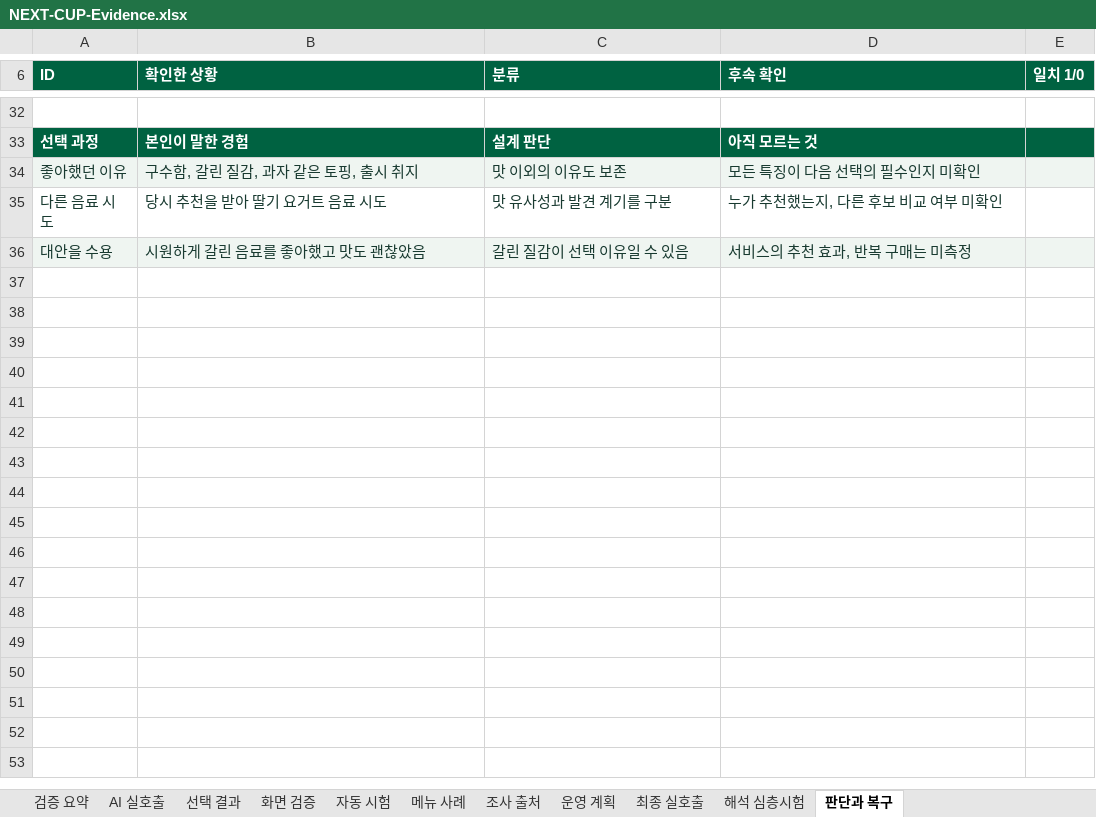
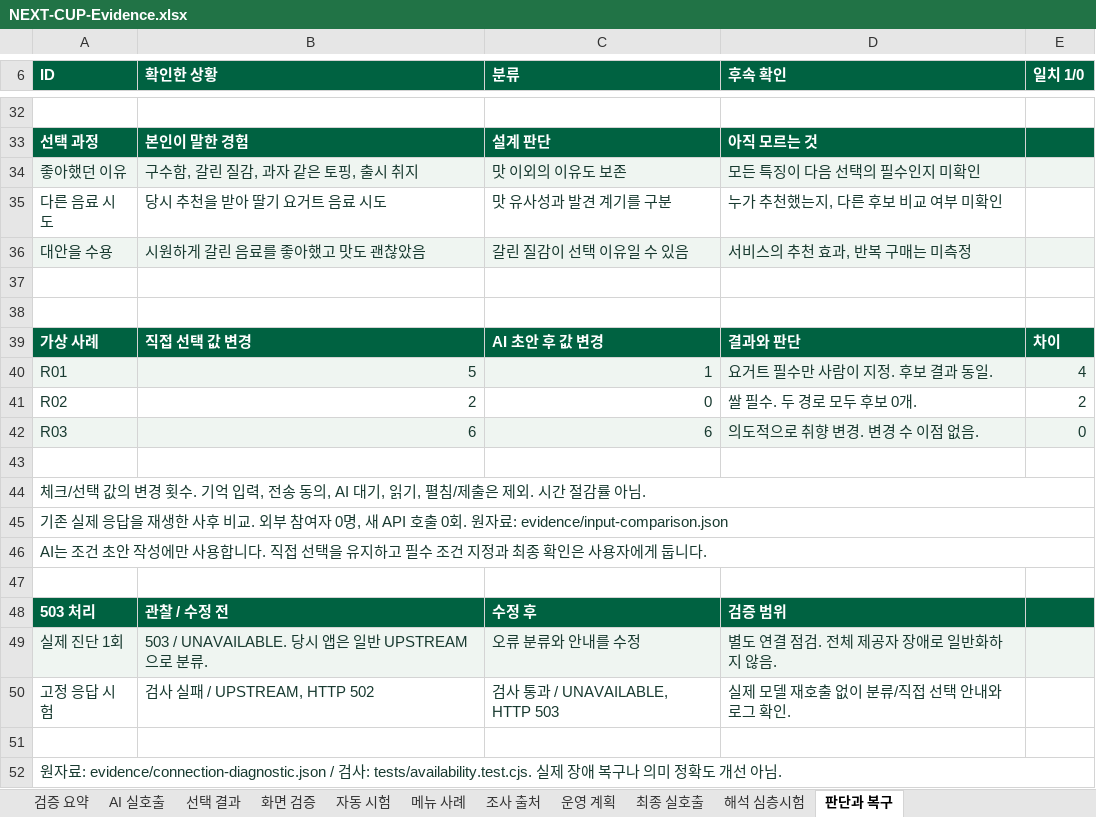
Before and after one commit to jhheo51-arch/next-cup-ai-portfolio, an Excel workbook: submission/NEXT-CUP-Evidence.xlsx, sheet 판단과 복구, drawn as a sheet; only a part is shown, gaps mark what is left out; values as stored, in another font and other column widths than the file's, no borders; the diff names each change by its address in the sheet, - before the commit and + after, or states it on an @@ line.

Commit message:
Align submission PDF and workbook with verified project evidence

```diff
--- a/submission/NEXT-CUP-Evidence.xlsx (sheet 판단과 복구)
+++ b/submission/NEXT-CUP-Evidence.xlsx (sheet 판단과 복구)
+row 37: (empty)
+row 38: (empty)
+row 39: 가상 사례 | 직접 선택 값 변경 | AI 초안 후 값 변경 | 결과와 판단 | 차이
+row 40: R01 | 5 | 1 | 요거트 필수만 사람이 지정. 후보 결과 동일. | 4
+row 41: R02 | 2 | 0 | 쌀 필수. 두 경로 모두 후보 0개. | 2
+row 42: R03 | 6 | 6 | 의도적으로 취향 변경. 변경 수 이점 없음. | 0
+row 43: (empty)
+row 44: 체크/선택 값의 변경 횟수. 기억 입력, 전송 동의, AI 대기, 읽기, 펼침/제출은 제외. 시간 절감률 아님.
+row 45: 기존 실제 응답을 재생한 사후 비교. 외부 참여자 0명, 새 API 호출 0회. 원자료: evidence/input-comparison.json
+row 46: AI는 조건 초안 작성에만 사용합니다. 직접 선택을 유지하고 필수 조건 지정과 최종 확인은 사용자에게 둡니다.
+row 47: (empty)
+row 48: 503 처리 | 관찰 / 수정 전 | 수정 후 | 검증 범위
+row 49: 실제 진단 1회 | 503 / UNAVAILABLE. 당시 앱은 일반 UPSTREAM으로 분류. | 오류 분류와 안내를 수정 | 별도 연결 점검. 전체 제공자 장애로 일반화하지 않음.
+row 50: 고정 응답 시험 | 검사 실패 / UPSTREAM, HTTP 502 | 검사 통과 / UNAVAILABLE, HTTP 503 | 실제 모델 재호출 없이 분류/직접 선택 안내와 로그 확인.
+row 51: (empty)
+row 52: 원자료: evidence/connection-diagnostic.json / 검사: tests/availability.test.cjs. 실제 장애 복구나 의미 정확도 개선 아님.
```
Also changed, not shown: sheet 해석 심층시험, sheet 검증 요약, sheet 자동 시험, 6 other files.
